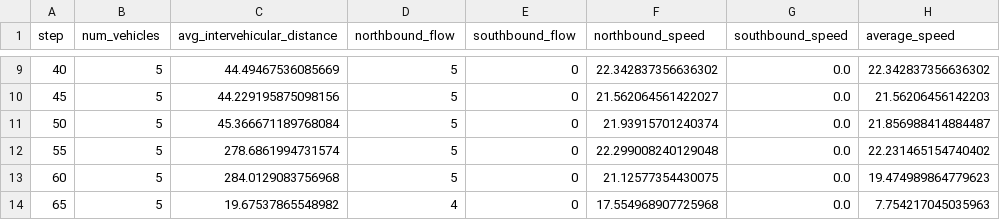
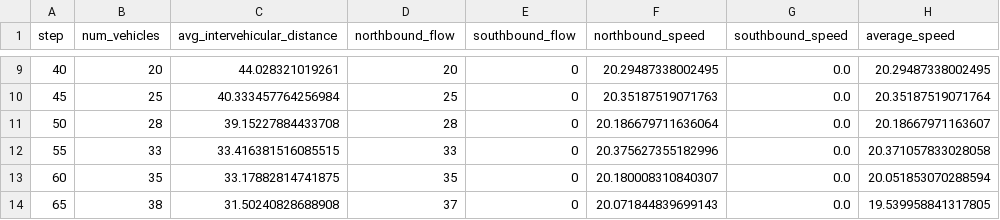
Before and after one commit to Jones-Shaun/platoon-sumo, a CSV file: simulation_metrics.csv, drawn as a sheet; only a part is shown, gaps mark what is left out; the diff covers the shown part only.

```diff
--- a/simulation_metrics.csv
+++ b/simulation_metrics.csv
@@ -9,6 +9,6 @@ step,num_vehicles,avg_intervehicular_distance,northbound_flow,southbound_flow,no
-40,5,44.49467536085669,5,0,22.342837356636302,0.0,22.342837356636302
-45,5,44.229195875098156,5,0,21.562064561422027,0.0,21.56206456142203
-50,5,45.366671189768084,5,0,21.93915701240374,0.0,21.856988414884487
-55,5,278.6861994731574,5,0,22.299008240129048,0.0,22.231465154740402
-60,5,284.0129083756968,5,0,21.12577354430075,0.0,19.474989864779623
-65,5,19.67537865548982,4,0,17.554968907725968,0.0,7.754217045035963
+40,20,44.028321019261,20,0,20.29487338002495,0.0,20.29487338002495
+45,25,40.333457764256984,25,0,20.35187519071763,0.0,20.35187519071764
+50,28,39.15227884433708,28,0,20.186679711636064,0.0,20.18667971163607
+55,33,33.416381516085515,33,0,20.375627355182996,0.0,20.371057833028058
+60,35,33.17882814741875,35,0,20.180008310840307,0.0,20.051853070288594
+65,38,31.50240828688908,37,0,20.071844839699143,0.0,19.539958841317805
```
Also changed, not shown: 5 added rows and 51 edited cells elsewhere in this file, 4 other files.
